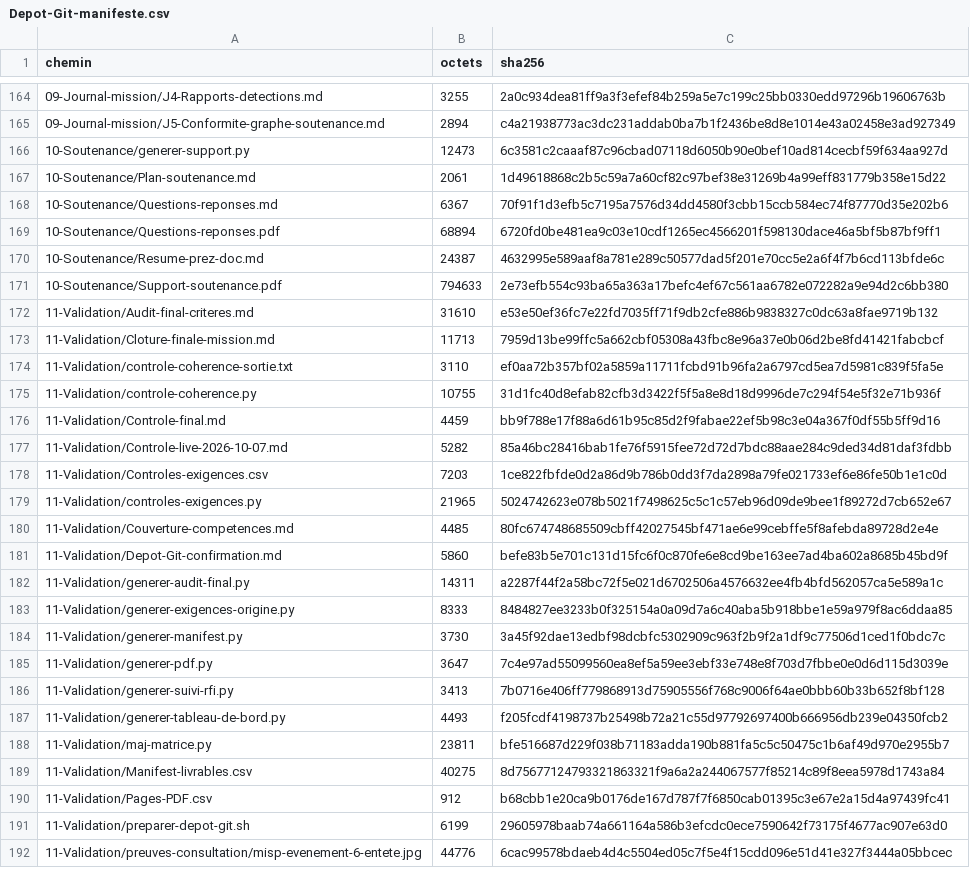
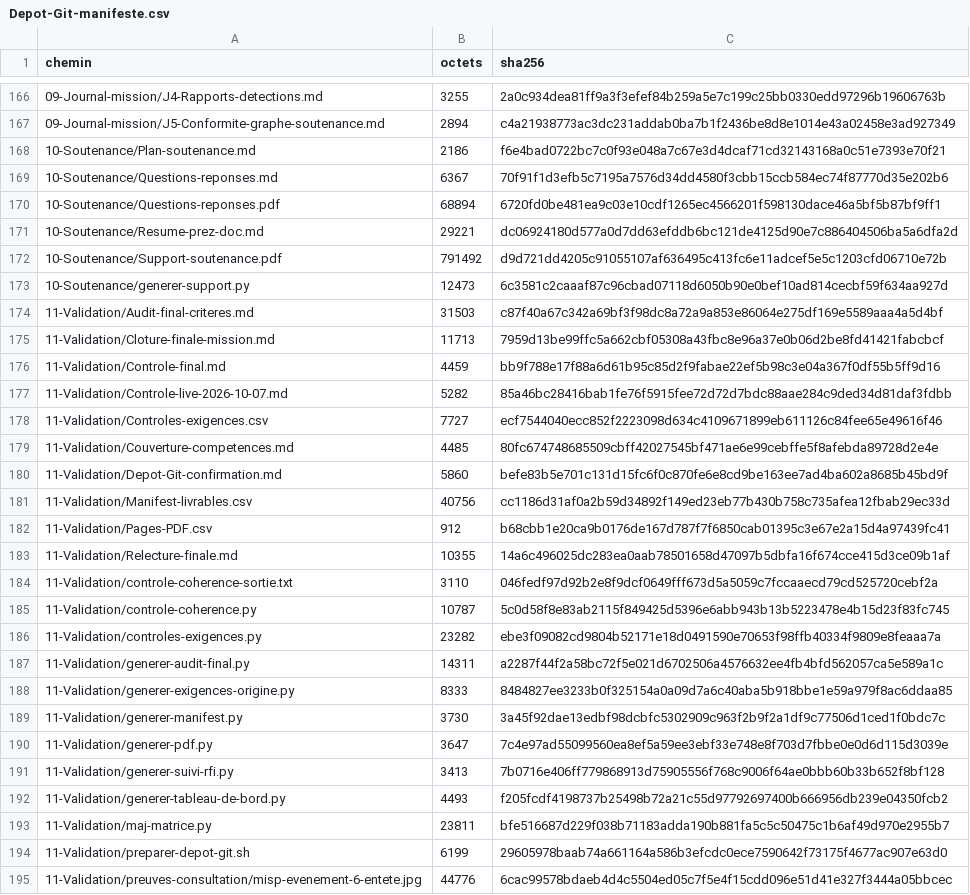
Before and after one commit to raphael-attias/cti-helios-energy, a CSV file: 11-Validation/Depot-Git-manifeste.csv, drawn as a sheet; only a part is shown, gaps mark what is left out; the diff covers the shown part only.

```diff
--- a/11-Validation/Depot-Git-manifeste.csv
+++ b/11-Validation/Depot-Git-manifeste.csv
@@ -165,18 +167,21 @@ chemin,octets,sha256
 09-Journal-mission/J5-Conformite-graphe-soutenance.md,2894,c4a21938773ac3dc231addab0ba7b1f2436be8d8e1014e43a02458e3ad927349
-10-Soutenance/generer-support.py,12473,6c3581c2caaaf87c96cbad07118d6050b90e0bef10ad814cecbf59f634aa927d
-10-Soutenance/Plan-soutenance.md,2061,1d49618868c2b5c59a7a60cf82c97bef38e31269b4a99eff831779b358e15d22
+10-Soutenance/Plan-soutenance.md,2186,f6e4bad0722bc7c0f93e048a7c67e3d4dcaf71cd32143168a0c51e7393e70f21
 10-Soutenance/Questions-reponses.md,6367,70f91f1d3efb5c7195a7576d34dd4580f3cbb15ccb584ec74f87770d35e202b6
 10-Soutenance/Questions-reponses.pdf,68894,6720fd0be481ea9c03e10cdf1265ec4566201f598130dace46a5bf5b87bf9ff1
-10-Soutenance/Resume-prez-doc.md,24387,4632995e589aaf8a781e289c50577dad5f201e70cc5e2a6f4f7b6cd113bfde6c
-10-Soutenance/Support-soutenance.pdf,794633,2e73efb554c93ba65a363a17befc4ef67c561aa6782e072282a9e94d2c6bb380
-11-Validation/Audit-final-criteres.md,31610,e53e50ef36fc7e22fd7035ff71f9db2cfe886b9838327c0dc63a8fae9719b132
+10-Soutenance/Resume-prez-doc.md,29221,dc06924180d577a0d7dd63efddb6bc121de4125d90e7c886404506ba5a6dfa2d
+10-Soutenance/Support-soutenance.pdf,791492,d9d721dd4205c91055107af636495c413fc6e11adcef5e5c1203cfd06710e72b
+10-Soutenance/generer-support.py,12473,6c3581c2caaaf87c96cbad07118d6050b90e0bef10ad814cecbf59f634aa927d
+11-Validation/Audit-final-criteres.md,31503,c87f40a67c342a69bf3f98dc8a72a9a853e86064e275df169e5589aaa4a5d4bf
 11-Validation/Cloture-finale-mission.md,11713,7959d13be99ffc5a662cbf05308a43fbc8e96a37e0b06d2be8fd41421fabcbcf
-11-Validation/controle-coherence-sortie.txt,3110,ef0aa72b357bf02a5859a11711fcbd91b96fa2a6797cd5ea7d5981c839f5fa5e
-11-Validation/controle-coherence.py,10755,31d1fc40d8efab82cfb3d3422f5f5a8e8d18d9996de7c294f54e5f32e71b936f
 11-Validation/Controle-final.md,4459,bb9f788e17f88a6d61b95c85d2f9fabae22ef5b98c3e04a367f0df55b5ff9d16
 11-Validation/Controle-live-2026-10-07.md,5282,85a46bc28416bab1fe76f5915fee72d72d7bdc88aae284c9ded34d81daf3fdbb
-11-Validation/Controles-exigences.csv,7203,1ce822fbfde0d2a86d9b786b0dd3f7da2898a79fe021733ef6e86fe50b1e1c0d
-11-Validation/controles-exigences.py,21965,5024742623e078b5021f7498625c5c1c57eb96d09de9bee1f89272d7cb652e67
+11-Validation/Controles-exigences.csv,7727,ecf7544040ecc852f2223098d634c4109671899eb611126c84fee65e49616f46
 11-Validation/Couverture-competences.md,4485,80fc674748685509cbff42027545bf471ae6e99cebffe5f8afebda89728d2e4e
 11-Validation/Depot-Git-confirmation.md,5860,befe83b5e701c131d15fc6f0c870fe6e8cd9be163ee7ad4ba602a8685b45bd9f
+11-Validation/Manifest-livrables.csv,40756,cc1186d31af0a2b59d34892f149ed23eb77b430b758c735afea12fbab29ec33d
+11-Validation/Pages-PDF.csv,912,b68cbb1e20ca9b0176de167d787f7f6850cab01395c3e67e2a15d4a97439fc41
+11-Validation/Relecture-finale.md,10355,14a6c496025dc283ea0aab78501658d47097b5dbfa16f674cce415d3ce09b1af
+11-Validation/controle-coherence-sortie.txt,3110,046fedf97d92b2e8f9dcf0649fff673d5a5059c7fccaaecd79cd525720cebf2a
+11-Validation/controle-coherence.py,10787,5c0d58f8e83ab2115f849425d5396e6abb943b13b5223478e4b15d23f83fc745
+11-Validation/controles-exigences.py,23282,ebe3f09082cd9804b52171e18d0491590e70653f98ffb40334f9809e8feaaa7a
 11-Validation/generer-audit-final.py,14311,a2287f44f2a58bc72f5e021d6702506a4576632ee4fb4bfd562057ca5e589a1c
@@ -188,4 +193,2 @@ chemin,octets,sha256
 11-Validation/maj-matrice.py,23811,bfe516687d229f038b71183adda190b881fa5c5c50475c1b6af49d970e2955b7
-11-Validation/Manifest-livrables.csv,40275,8d75677124793321863321f9a6a2a244067577f85214c89f8eea5978d1743a84
-11-Validation/Pages-PDF.csv,912,b68cbb1e20ca9b0176de167d787f7f6850cab01395c3e67e2a15d4a97439fc41
 11-Validation/preparer-depot-git.sh,6199,29605978baab74a661164a586b3efcdc0ece7590642f73175f4677ac907e63d0
```
Also changed, not shown: 7 added rows, 4 removed rows, 45 moved rows and 6 edited cells elsewhere in this file, 00-Pilotage/Matrice-exigences.csv, 11-Validation/Controles-exigences.csv, 18 other files.
